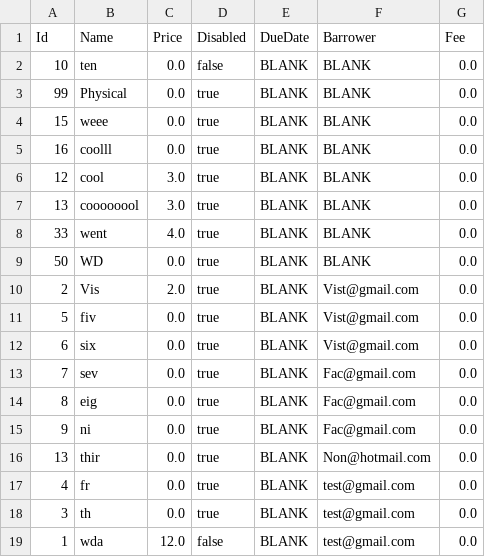
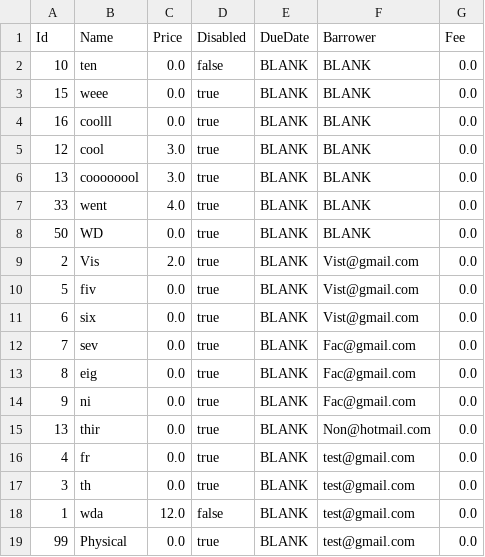
Before and after one commit to hliwudnew/YorkLibrary, a CSV file: YorkLibrary/src/data/Items.csv, drawn as a sheet.

```diff
--- a/YorkLibrary/src/data/Items.csv
+++ b/YorkLibrary/src/data/Items.csv
@@ -2,3 +2,2 @@ Id,Name,Price,Disabled,DueDate,Barrower,Fee
 10,ten,0.0,false,BLANK,BLANK,0.0
-99,Physical,0.0,true,BLANK,BLANK,0.0
 15,weee,0.0,true,BLANK,BLANK,0.0
@@ -19 +18,2 @@ Id,Name,Price,Disabled,DueDate,Barrower,Fee
 1,wda,12.0,false,BLANK,test@gmail.com,0.0
+99,Physical,0.0,true,BLANK,test@gmail.com,0.0
```
Also changed, not shown: 1 other file.
